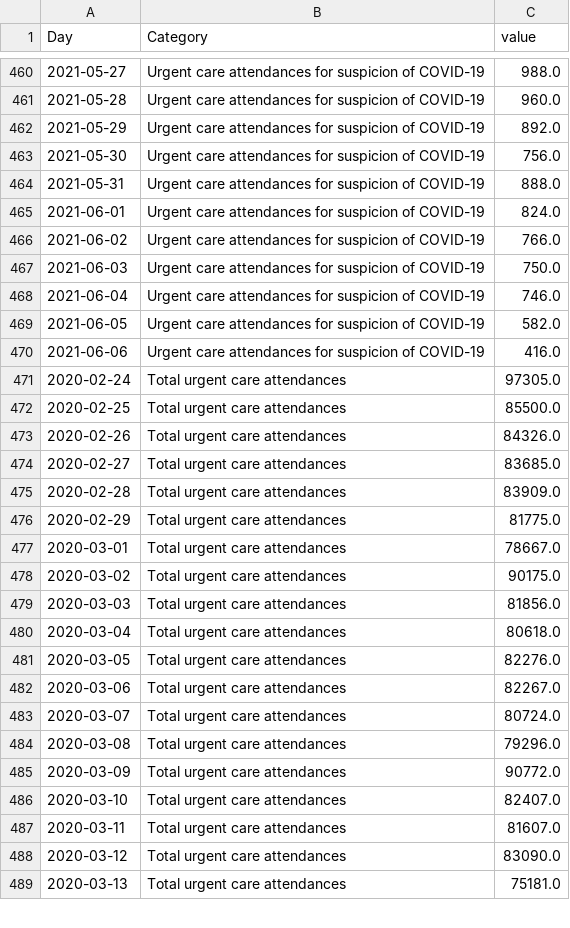
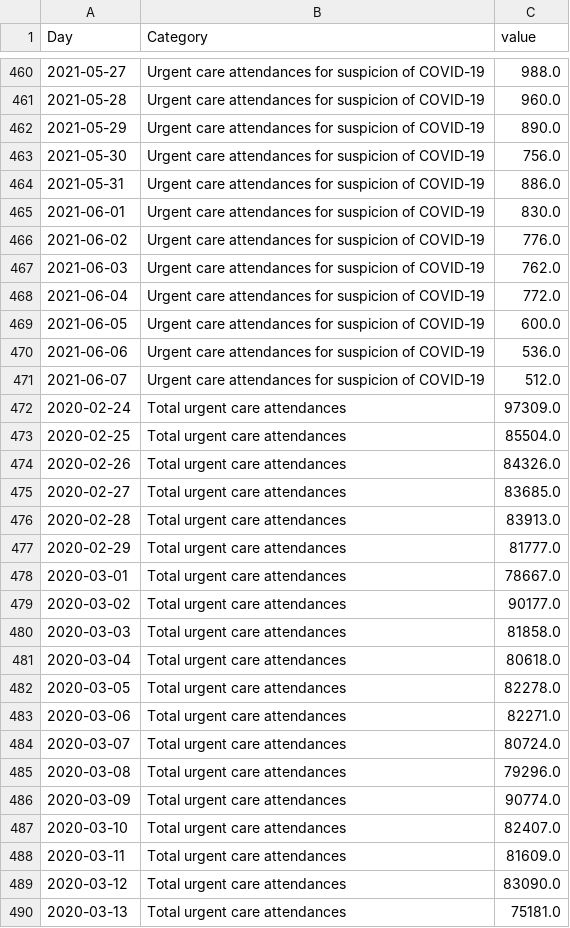
Before and after one commit to louisdecharson/covid-19, a CSV file: sursaud_corona.csv, drawn as a sheet; only a part is shown, gaps mark what is left out; the diff covers the shown part only.

Commit message:
AUTO - Add data.gouv.fr COVID data from SOS Medecins - 2021-06-09 01h15m

```diff
--- a/sursaud_corona.csv
+++ b/sursaud_corona.csv
@@ -461,28 +461,29 @@ Day,Category,value
 2021-05-28,Urgent care attendances for suspicion of COVID-19,960.0
-2021-05-29,Urgent care attendances for suspicion of COVID-19,892.0
+2021-05-29,Urgent care attendances for suspicion of COVID-19,890.0
 2021-05-30,Urgent care attendances for suspicion of COVID-19,756.0
-2021-05-31,Urgent care attendances for suspicion of COVID-19,888.0
-2021-06-01,Urgent care attendances for suspicion of COVID-19,824.0
-2021-06-02,Urgent care attendances for suspicion of COVID-19,766.0
-2021-06-03,Urgent care attendances for suspicion of COVID-19,750.0
-2021-06-04,Urgent care attendances for suspicion of COVID-19,746.0
-2021-06-05,Urgent care attendances for suspicion of COVID-19,582.0
-2021-06-06,Urgent care attendances for suspicion of COVID-19,416.0
-2020-02-24,Total urgent care attendances,97305.0
-2020-02-25,Total urgent care attendances,85500.0
+2021-05-31,Urgent care attendances for suspicion of COVID-19,886.0
+2021-06-01,Urgent care attendances for suspicion of COVID-19,830.0
+2021-06-02,Urgent care attendances for suspicion of COVID-19,776.0
+2021-06-03,Urgent care attendances for suspicion of COVID-19,762.0
+2021-06-04,Urgent care attendances for suspicion of COVID-19,772.0
+2021-06-05,Urgent care attendances for suspicion of COVID-19,600.0
+2021-06-06,Urgent care attendances for suspicion of COVID-19,536.0
+2021-06-07,Urgent care attendances for suspicion of COVID-19,512.0
+2020-02-24,Total urgent care attendances,97309.0
+2020-02-25,Total urgent care attendances,85504.0
 2020-02-26,Total urgent care attendances,84326.0
 2020-02-27,Total urgent care attendances,83685.0
-2020-02-28,Total urgent care attendances,83909.0
-2020-02-29,Total urgent care attendances,81775.0
+2020-02-28,Total urgent care attendances,83913.0
+2020-02-29,Total urgent care attendances,81777.0
 2020-03-01,Total urgent care attendances,78667.0
-2020-03-02,Total urgent care attendances,90175.0
-2020-03-03,Total urgent care attendances,81856.0
+2020-03-02,Total urgent care attendances,90177.0
+2020-03-03,Total urgent care attendances,81858.0
 2020-03-04,Total urgent care attendances,80618.0
-2020-03-05,Total urgent care attendances,82276.0
-2020-03-06,Total urgent care attendances,82267.0
+2020-03-05,Total urgent care attendances,82278.0
+2020-03-06,Total urgent care attendances,82271.0
 2020-03-07,Total urgent care attendances,80724.0
 2020-03-08,Total urgent care attendances,79296.0
-2020-03-09,Total urgent care attendances,90772.0
+2020-03-09,Total urgent care attendances,90774.0
 2020-03-10,Total urgent care attendances,82407.0
-2020-03-11,Total urgent care attendances,81607.0
+2020-03-11,Total urgent care attendances,81609.0
 2020-03-12,Total urgent care attendances,83090.0
```
Also changed, not shown: 4 added rows and 143 edited cells elsewhere in this file, 1 other file.
